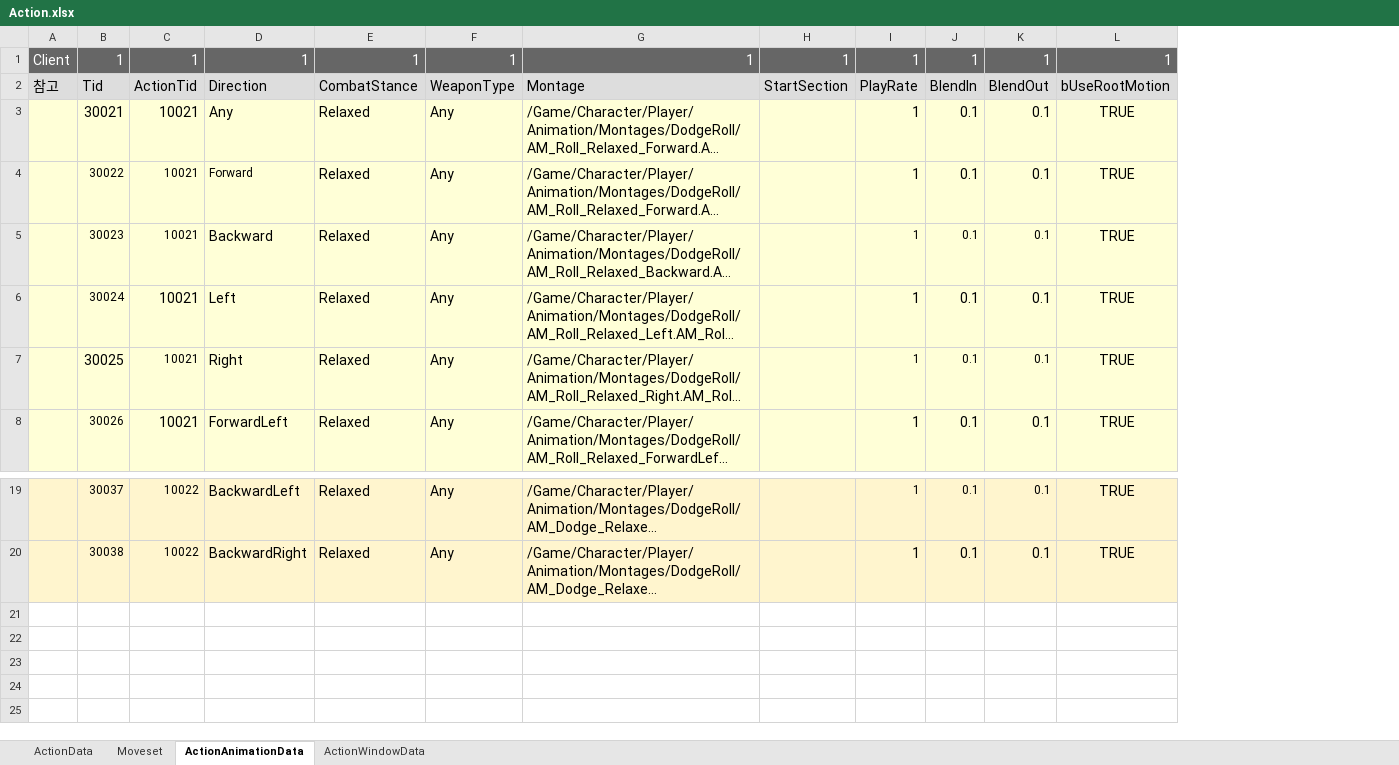
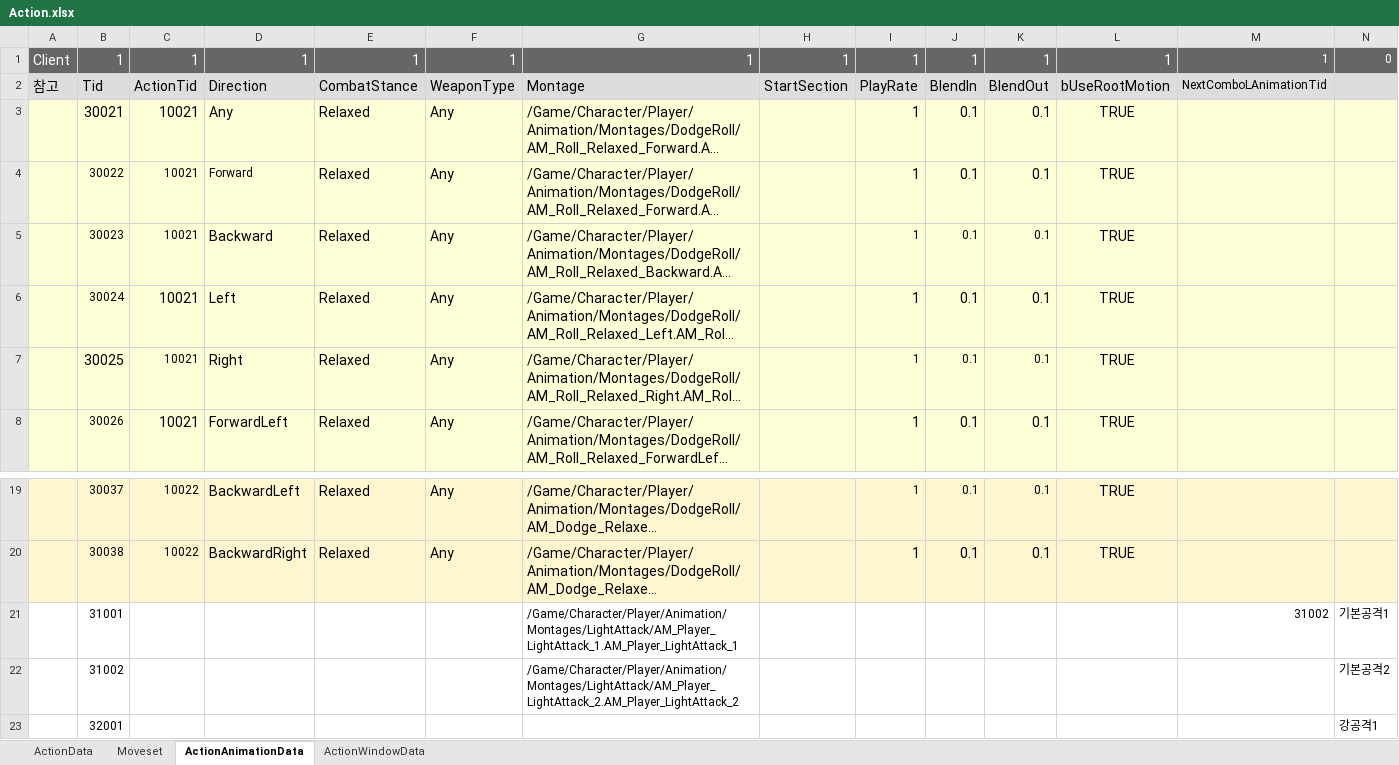
Before and after one commit to WantedBA/ProjectBA, an Excel workbook: BADesign/Excel/Action.xlsx, sheet ActionAnimationData, drawn as a sheet; only a part is shown, gaps mark what is left out; long unchanged cells end in …; values as stored, in another font and other column widths than the file's, no borders; the diff names each change by its address in the sheet, - before the commit and + after, or states it on an @@ line.

Commit message:
Features/skill lightattack default (#70)
* 플레이어에 CombatComponent 추가, EnemyBase->CharacterBase 변경 중

* 기본공격 1, 공격 시 이동 잠금 상태 추가

* PlayerState 추가
히트스윕 시각화 설정

* 무기 소켓 설정

- 무기 애셋에 Sword_Start, Sword_End 소켓 설정
- CharacterBase에 무기 메쉬 가상 함수 추가
- CombatComponent에서 Owner에 무기 메쉬가 있을 경우 무기 메쉬에서 소켓 탐색

* 기본공격 1, 종료 노티파이 추가

* Great_Sword 추가(Socket 추가됨)
콤보 로직 작성 중

* 좌좌 콤보 구현

* 회피 타이밍 갱신

```diff
--- a/BADesign/Excel/Action.xlsx (sheet ActionAnimationData)
+++ b/BADesign/Excel/Action.xlsx (sheet ActionAnimationData)
+column M, rows 1-2: 1 | NextComboLAnimationTid
+column N, row 1: 0
+row 21:  | 31001 |  |  |  |  | /Game/Character/Player/Animation/Montages/LightAttack/AM_Player_LightAttack_1.AM_Player_LightAttack_1 |  |  |  |  |  | 31002 | 기본공격1
+row 22:  | 31002 |  |  |  |  | /Game/Character/Player/Animation/Montages/LightAttack/AM_Player_LightAttack_2.AM_Player_LightAttack_2 |  |  |  |  |  |  | 기본공격2
+row 23:  | 32001 |  |  |  |  |  |  |  |  |  |  |  | 강공격1
```
Also changed, not shown: 11 other files.
